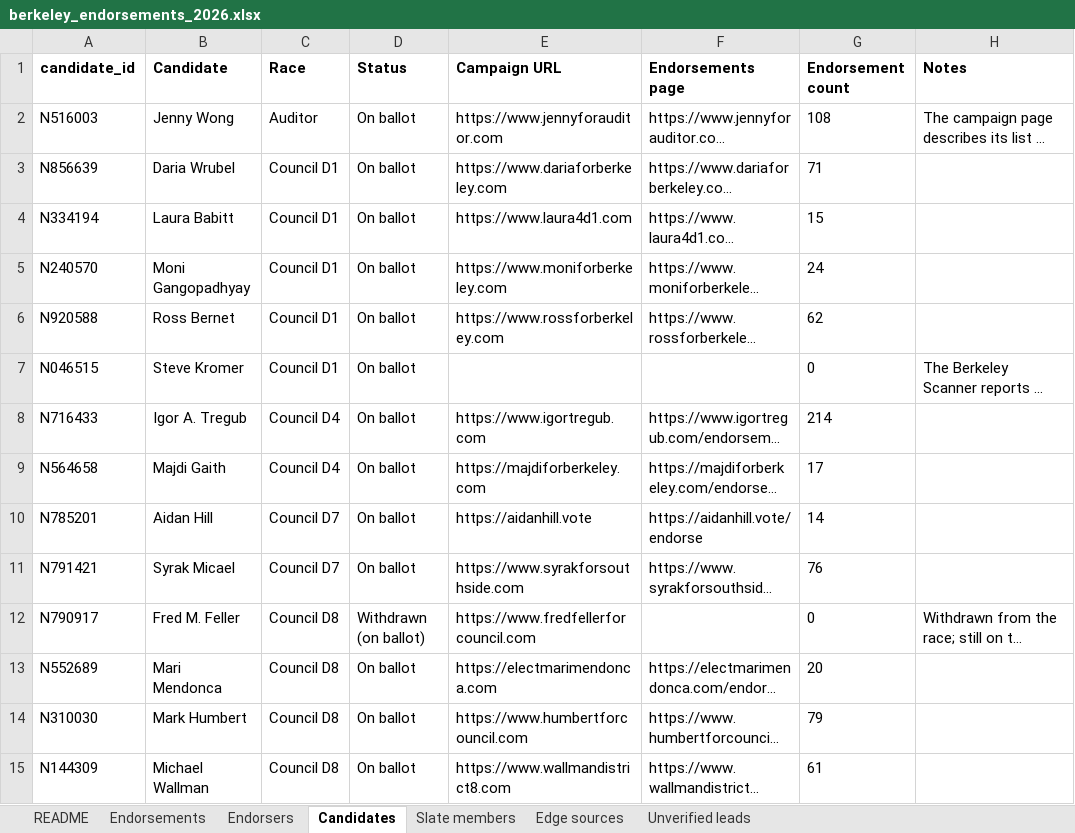
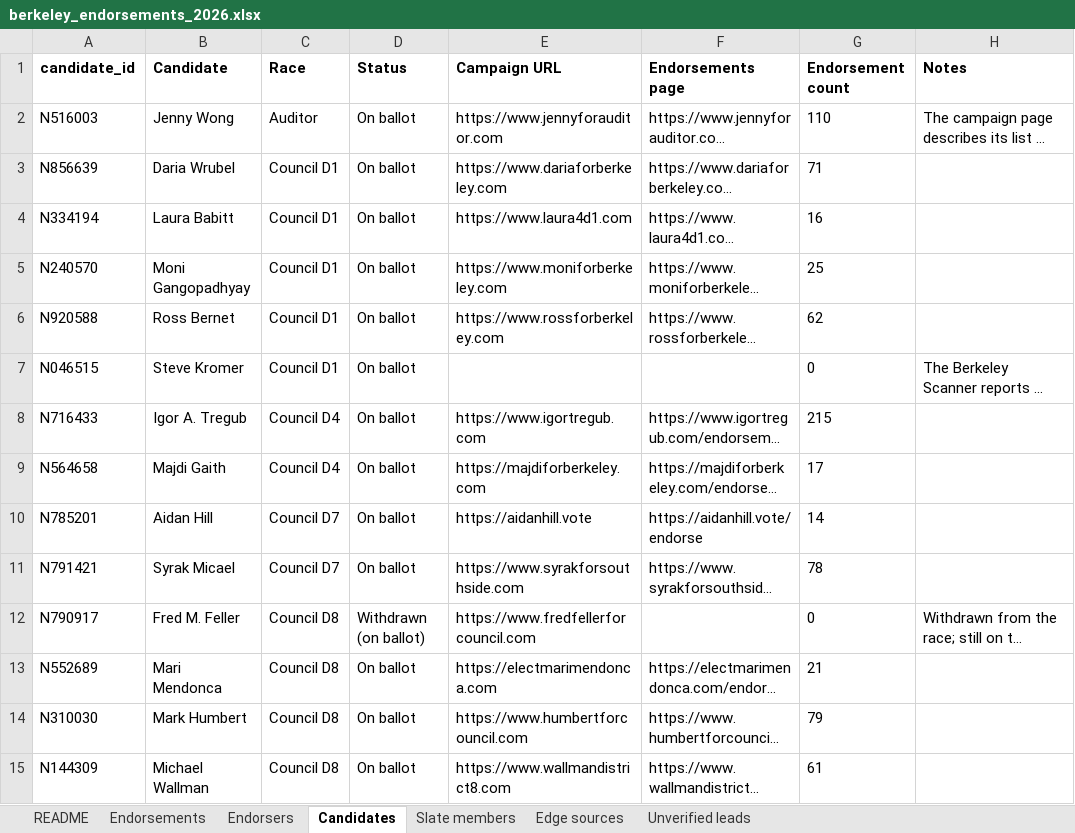
Before and after one commit to rexheng/nganalysis, an Excel workbook: public/data/berkeley_endorsements_2026.xlsx, sheet Candidates, drawn as a sheet; only a part is shown; long unchanged cells end in …; values as stored, in another font and other column widths than the file's, no borders; the diff covers the shown part only; the diff names each change by its address in the sheet, - before the commit and + after, or states it on an @@ line.

Commit message:
Fact-check adds: 19 confirmed org/press endorsements, 34 org/press sources attached to existing edges, Wellstone and Cal Berkeley Democrats rank Wrubel #1; Berkeleyside citations; logos for 7 orgs

```diff
--- a/public/data/berkeley_endorsements_2026.xlsx (sheet Candidates)
+++ b/public/data/berkeley_endorsements_2026.xlsx (sheet Candidates)
-G2 (Endorsement count): 108
+G2 (Endorsement count): 110
-G4 (Endorsement count): 15
+G4 (Endorsement count): 16
-G5 (Endorsement count): 24
+G5 (Endorsement count): 25
-G8 (Endorsement count): 214
+G8 (Endorsement count): 215
-G11 (Endorsement count): 76
+G11 (Endorsement count): 78
-G13 (Endorsement count): 20
+G13 (Endorsement count): 21
```
Also changed, not shown: 9 edited cells elsewhere in this sheet, sheet Edge sources, sheet Endorsements, sheet Endorsers, sheet Unverified leads, sheet README, 10 other files.
